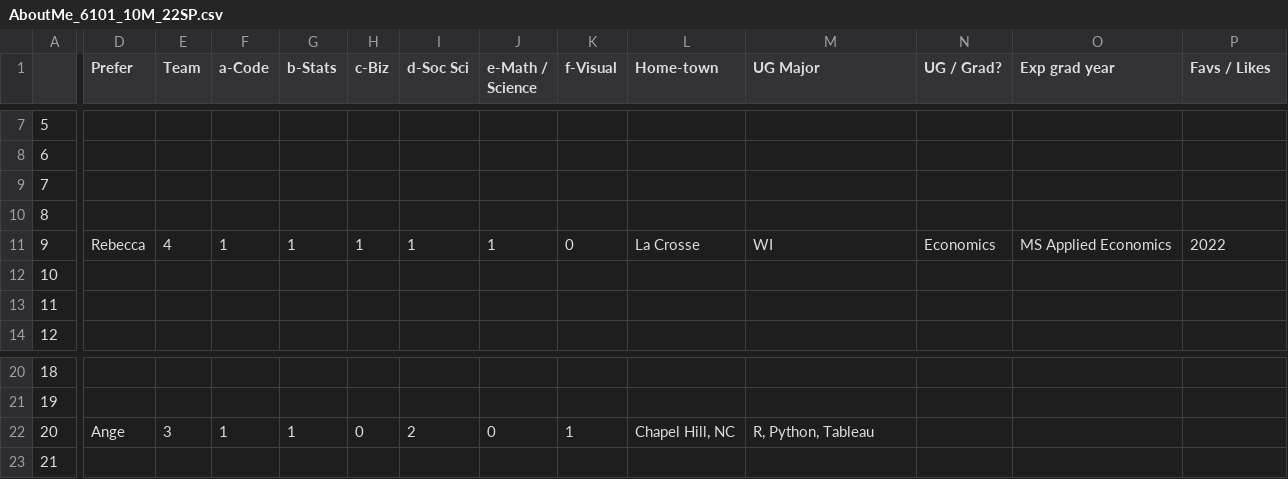
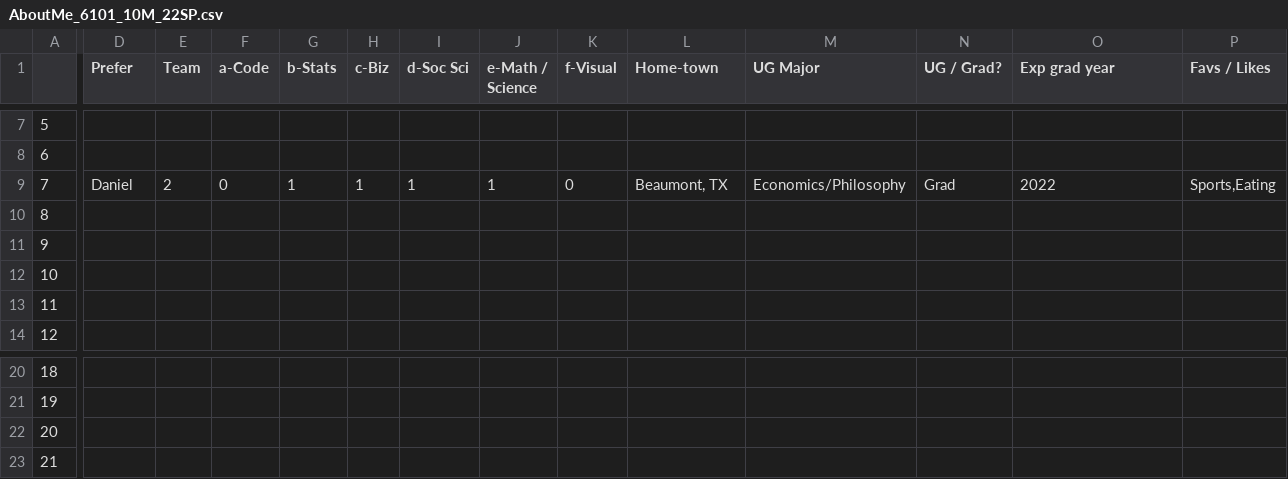
Before and after one commit to rajkumarcm/Data-Science, a CSV file: Mod1/Week01_Intro/AboutMe_6101_10M_22SP.csv, drawn as a sheet; only a part is shown, gaps mark what is left out; the diff names each change by its address in the sheet, - before the commit and + after, or states it on an @@ line.

Commit message:
Update AboutMe_6101_10M_22SP.csv

```diff
--- a/Mod1/Week01_Intro/AboutMe_6101_10M_22SP.csv
+++ b/Mod1/Week01_Intro/AboutMe_6101_10M_22SP.csv
-D9 (Prefer): (empty)
+D9 (Prefer): Daniel
-E9 (Team): (empty)
+E9 (Team): 2
-F9 (a-Code): (empty)
+F9 (a-Code): 0
-G9 (b-Stats): (empty)
+G9 (b-Stats): 1
-H9 (c-Biz): (empty)
+H9 (c-Biz): 1
-I9 (d-Soc Sci): (empty)
+I9 (d-Soc Sci): 1
-J9 (e-Math / Science): (empty)
+J9 (e-Math / Science): 1
-K9 (f-Visual): (empty)
+K9 (f-Visual): 0
-L9 (Home-town): (empty)
+L9 (Home-town): Beaumont, TX
-M9 (UG Major): (empty)
+M9 (UG Major): Economics/Philosophy
-N9 (UG / Grad?): (empty)
+N9 (UG / Grad?): Grad
-O9 (Exp grad year): (empty)
+O9 (Exp grad year): 2022
-P9 (Favs / Likes): (empty)
+P9 (Favs / Likes): Sports,Eating
-D11 (Prefer): Rebecca
+D11 (Prefer): (empty)
-E11 (Team): 4
+E11 (Team): (empty)
-F11 (a-Code): 1
+F11 (a-Code): (empty)
-G11 (b-Stats): 1
+G11 (b-Stats): (empty)
-H11 (c-Biz): 1
+H11 (c-Biz): (empty)
-I11 (d-Soc Sci): 1
+I11 (d-Soc Sci): (empty)
-J11 (e-Math / Science): 1
+J11 (e-Math / Science): (empty)
-K11 (f-Visual): 0
+K11 (f-Visual): (empty)
-L11 (Home-town): La Crosse
+L11 (Home-town): (empty)
-M11 (UG Major): WI
+M11 (UG Major): (empty)
-N11 (UG / Grad?): Economics
+N11 (UG / Grad?): (empty)
-O11 (Exp grad year): MS Applied Economics
+O11 (Exp grad year): (empty)
-P11 (Favs / Likes): 2022
+P11 (Favs / Likes): (empty)
-D22 (Prefer): Ange
+D22 (Prefer): (empty)
-E22 (Team): 3
+E22 (Team): (empty)
-F22 (a-Code): 1
+F22 (a-Code): (empty)
-G22 (b-Stats): 1
+G22 (b-Stats): (empty)
-H22 (c-Biz): 0
+H22 (c-Biz): (empty)
-I22 (d-Soc Sci): 2
+I22 (d-Soc Sci): (empty)
-J22 (e-Math / Science): 0
+J22 (e-Math / Science): (empty)
-K22 (f-Visual): 1
+K22 (f-Visual): (empty)
-L22 (Home-town): Chapel Hill, NC
+L22 (Home-town): (empty)
-M22 (UG Major): R, Python, Tableau
+M22 (UG Major): (empty)
```
